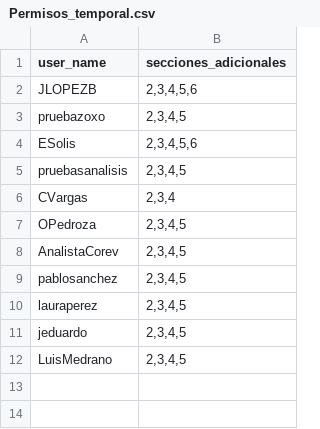
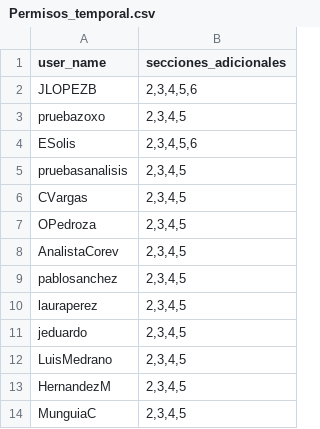
Before and after one commit to JuancaLm08/Frontend_InsitraAnalytics, a CSV file: static/data/Permisos_temporal.csv, drawn as a sheet.

Commit message:
Permisos

```diff
--- a/static/data/Permisos_temporal.csv
+++ b/static/data/Permisos_temporal.csv
@@ -5,3 +5,3 @@ ESolis,"2,3,4,5,6"
 pruebasanalisis,"2,3,4,5"
-CVargas,"2,3,4"
+CVargas,"2,3,4,5"
 OPedroza,"2,3,4,5"
@@ -12 +12,3 @@ jeduardo,"2,3,4,5"
 LuisMedrano,"2,3,4,5"
+HernandezM,"2,3,4,5"
+MunguiaC,"2,3,4,5"
```
